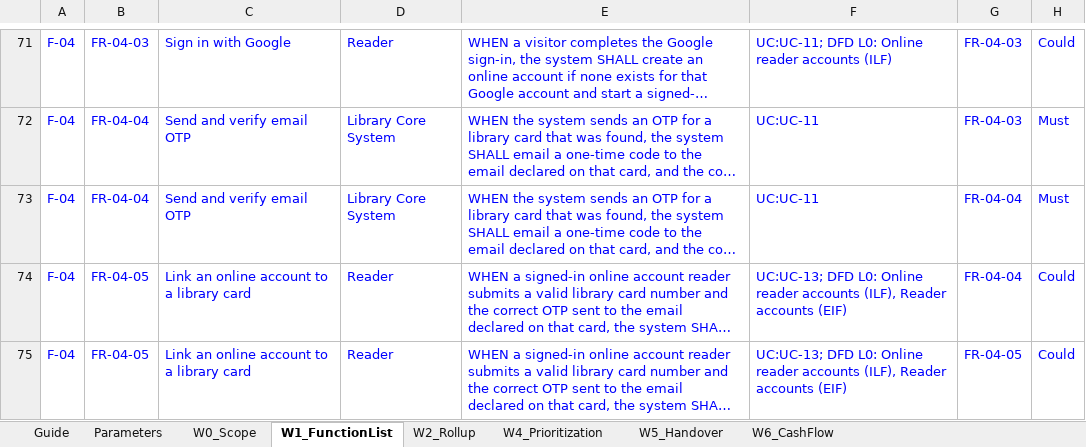
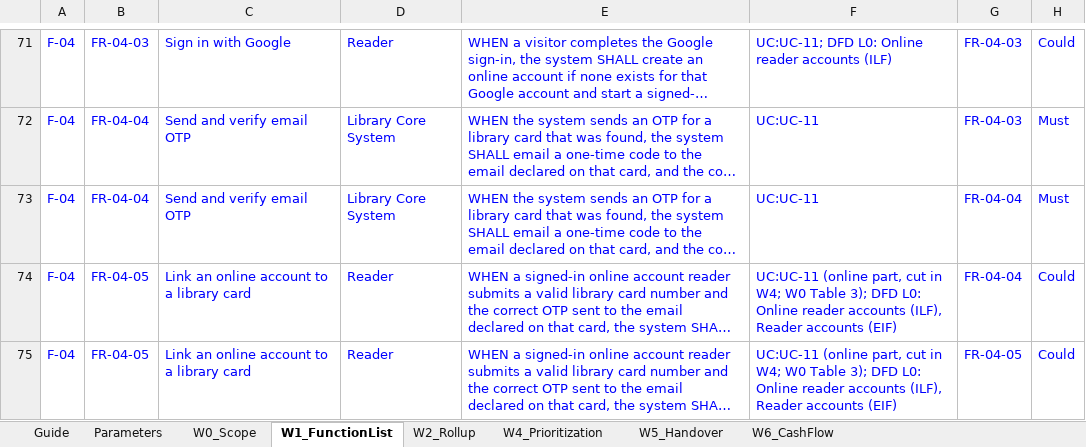
Before and after one commit to chihvcte-beep/dbiz2-group-h, an Excel workbook: [DBIZ 2] GROUP H/GROUP-H_UC_FR_COST.xlsx, sheet W1_FunctionList, drawn as a sheet; only a part is shown, gaps mark what is left out; long unchanged cells end in …; values as stored, in another font and other column widths than the file's, no borders; the diff covers the shown part only; the diff names each change by its address in the sheet, - before the commit and + after, or states it on an @@ line.

```diff
--- a/[DBIZ 2] GROUP H/GROUP-H_UC_FR_COST.xlsx (sheet W1_FunctionList)
+++ b/[DBIZ 2] GROUP H/GROUP-H_UC_FR_COST.xlsx (sheet W1_FunctionList)
-F74:F75: UC:UC-13; DFD L0:…
+F74:F75: UC:UC-11 (online part, cut in W4; W0 Table 3); DFD L0:…
```
Also changed, not shown: 4 edited cells elsewhere in this sheet, 29 other files.
